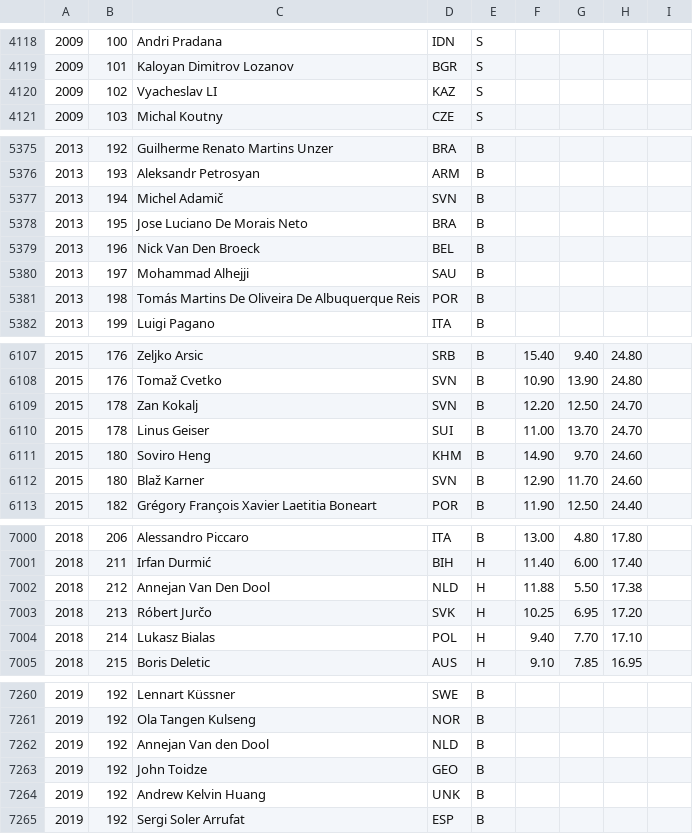
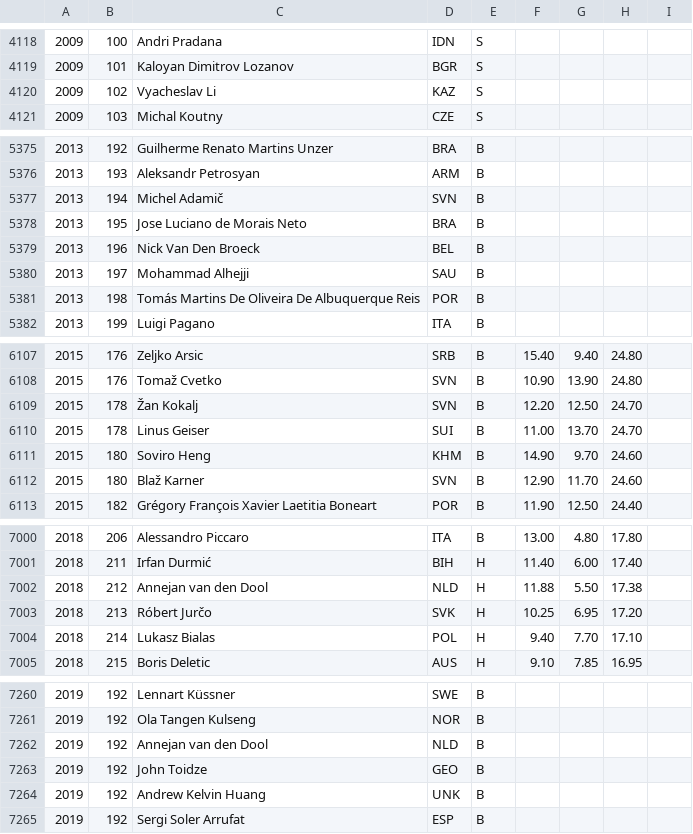
Before and after one commit to abeakkas/ipho-unofficial.org, a CSV file: src/database/participants.csv, drawn as a sheet; only a part is shown, gaps mark what is left out; the diff covers the shown part only.

```diff
--- a/src/database/participants.csv
+++ b/src/database/participants.csv
@@ -4119,3 +4119,3 @@
 2009,101,Kaloyan Dimitrov Lozanov,BGR,S,,,,
-2009,102,Vyacheslav LI,KAZ,S,,,,
+2009,102,Vyacheslav Li,KAZ,S,,,,
 2009,103,Michal Koutny,CZE,S,,,,
@@ -5377,3 +5377,3 @@
 2013,194,Michel Adamič,SVN,B,,,,
-2013,195,Jose Luciano De Morais Neto,BRA,B,,,,
+2013,195,Jose Luciano de Morais Neto,BRA,B,,,,
 2013,196,Nick Van Den Broeck,BEL,B,,,,
@@ -6108,3 +6108,3 @@
 2015,176,Tomaž Cvetko,SVN,B,10.90,13.90,24.80,
-2015,178,Zan Kokalj,SVN,B,12.20,12.50,24.70,
+2015,178,Žan Kokalj,SVN,B,12.20,12.50,24.70,
 2015,178,Linus Geiser,SUI,B,11.00,13.70,24.70,
@@ -7001,3 +7001,3 @@
 2018,211,Irfan Durmić,BIH,H,11.40,6.00,17.40,
-2018,212,Annejan Van Den Dool,NLD,H,11.88,5.50,17.38,
+2018,212,Annejan van den Dool,NLD,H,11.88,5.50,17.38,
 2018,213,Róbert Jurčo,SVK,H,10.25,6.95,17.20,
@@ -7261,3 +7261,3 @@
 2019,192,Ola Tangen Kulseng,NOR,B,,,,
-2019,192,Annejan Van den Dool,NLD,B,,,,
+2019,192,Annejan van den Dool,NLD,B,,,,
 2019,192,John Toidze,GEO,B,,,,
```
Also changed, not shown: 16 edited cells elsewhere in this file, search/participants.csv, 21 other files.
